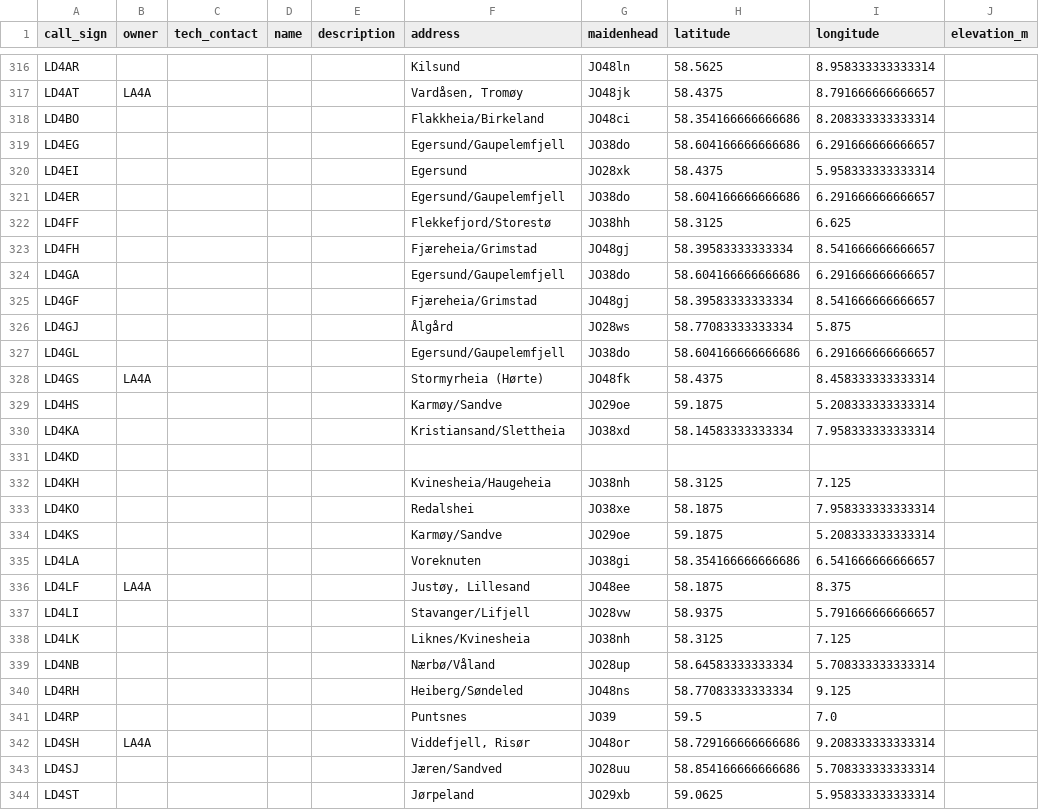
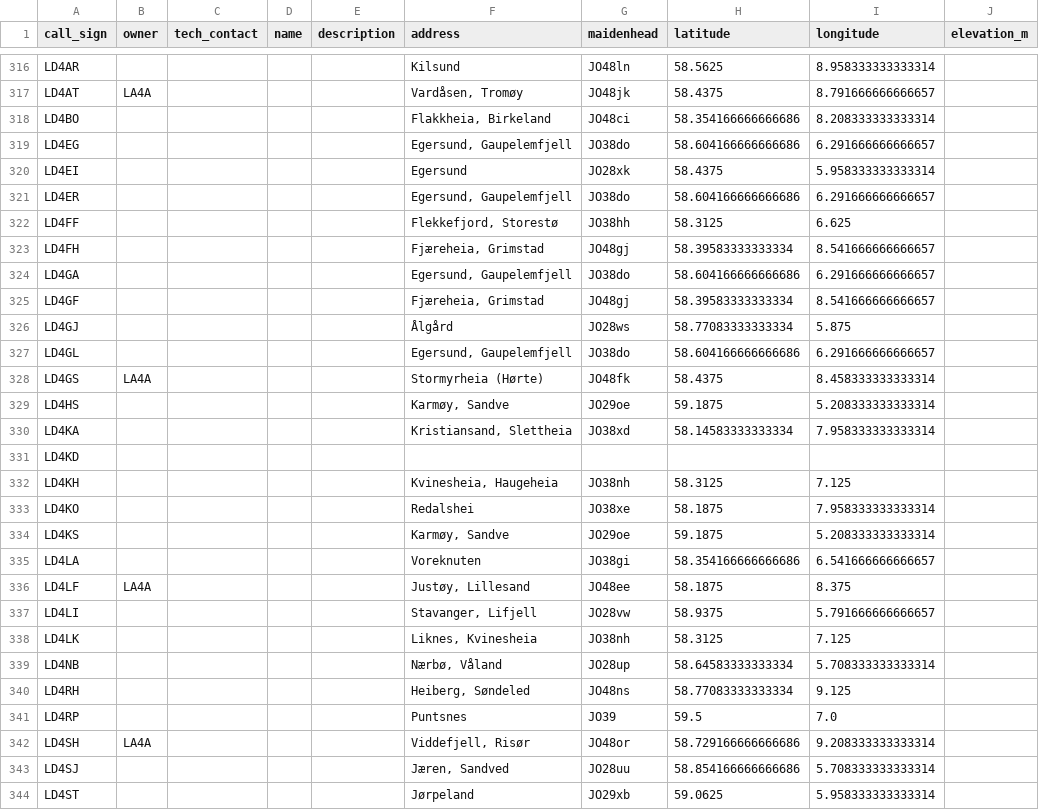
Before and after one commit to trygvis/repeater-atlas, a CSV file: data/out/repeater-systems.csv, drawn as a sheet; only a part is shown, gaps mark what is left out; the diff covers the shown part only; the diff names each change by its address in the sheet, - before the commit and + after, or states it on an @@ line.

Commit message:
nrrl: Better parsing of addresses

```diff
--- a/data/out/repeater-systems.csv
+++ b/data/out/repeater-systems.csv
-F318 (address): Flakkheia/Birkeland
+F318 (address): Flakkheia, Birkeland
-F319 (address): Egersund/Gaupelemfjell
+F319 (address): Egersund, Gaupelemfjell
-F321 (address): Egersund/Gaupelemfjell
+F321 (address): Egersund, Gaupelemfjell
-F322 (address): Flekkefjord/Storestø
+F322 (address): Flekkefjord, Storestø
-F323 (address): Fjæreheia/Grimstad
+F323 (address): Fjæreheia, Grimstad
-F324 (address): Egersund/Gaupelemfjell
+F324 (address): Egersund, Gaupelemfjell
-F325 (address): Fjæreheia/Grimstad
+F325 (address): Fjæreheia, Grimstad
-F327 (address): Egersund/Gaupelemfjell
+F327 (address): Egersund, Gaupelemfjell
-F329 (address): Karmøy/Sandve
+F329 (address): Karmøy, Sandve
-F330 (address): Kristiansand/Slettheia
+F330 (address): Kristiansand, Slettheia
-F332 (address): Kvinesheia/Haugeheia
+F332 (address): Kvinesheia, Haugeheia
-F334 (address): Karmøy/Sandve
+F334 (address): Karmøy, Sandve
-F337 (address): Stavanger/Lifjell
+F337 (address): Stavanger, Lifjell
-F338 (address): Liknes/Kvinesheia
+F338 (address): Liknes, Kvinesheia
-F339 (address): Nærbø/Våland
+F339 (address): Nærbø, Våland
-F340 (address): Heiberg/Søndeled
+F340 (address): Heiberg, Søndeled
-F343 (address): Jæren/Sandved
+F343 (address): Jæren, Sandved
```
Also changed, not shown: 134 edited cells elsewhere in this file, 4 other files.
